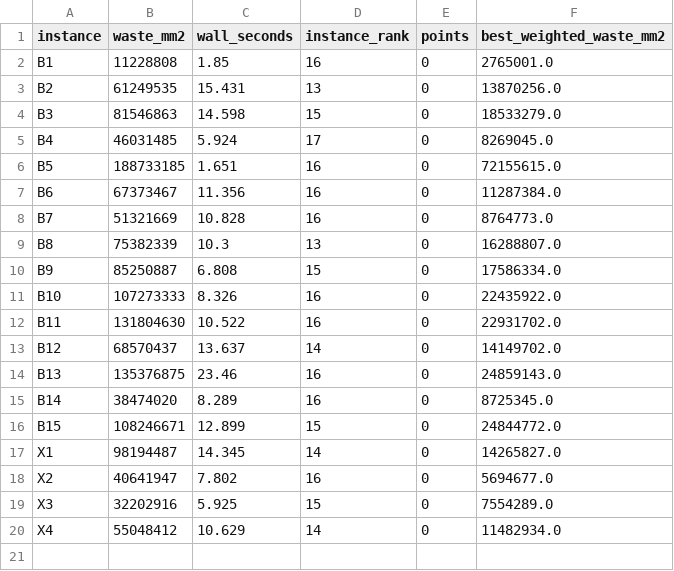
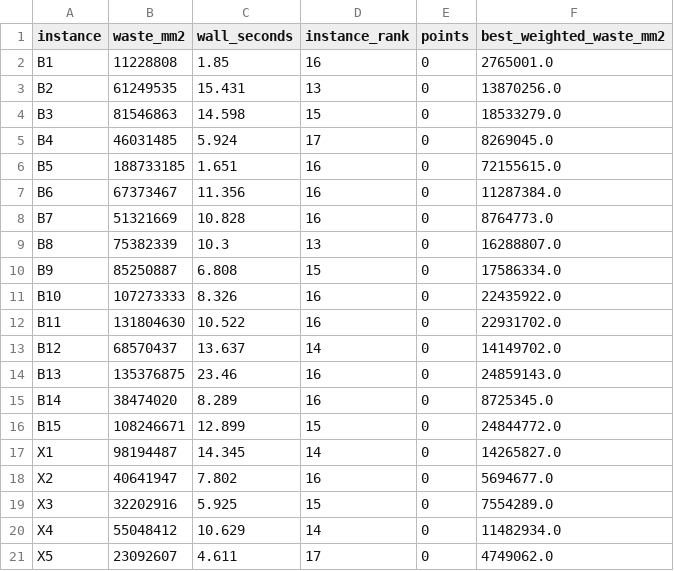
Before and after one commit to kmmbvnr/solver, a CSV file: demos/roadef/2018/benchmark.csv, drawn as a sheet; the diff names each change by its address in the sheet, - before the commit and + after, or states it on an @@ line.

Commit message:
Benchmark ROADEF 2018 X5

```diff
--- a/demos/roadef/2018/benchmark.csv
+++ b/demos/roadef/2018/benchmark.csv
+row 21: X5 | 23092607 | 4.611 | 17 | 0 | 4749062.0
```
